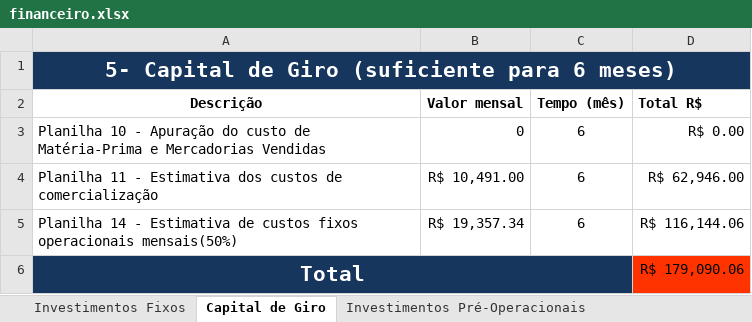
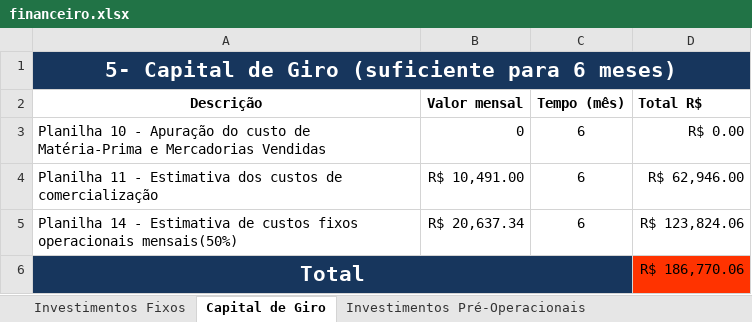
Before and after one commit to DanielBenatti/Mines, an Excel workbook: financeiro.xlsx, sheet Capital de Giro, drawn as a sheet; values as stored, in another font and other column widths than the file's, no borders; the diff names each change by its address in the sheet, - before the commit and + after, or states it on an @@ line.

```diff
--- a/financeiro.xlsx (sheet Capital de Giro)
+++ b/financeiro.xlsx (sheet Capital de Giro)
-B5 (Valor mensal): R$ 19,357.34
+B5 (Valor mensal): R$ 20,637.34
-D5 (Total R$): R$ 116,144.06
+D5 (Total R$): R$ 123,824.06
-D6 (Total R$): R$ 179,090.06
+D6 (Total R$): R$ 186,770.06
```
Also changed, not shown: sheet cont... custos, sheet FaturamentoXCustos, sheet Resultado Final, sheet Investimento Total, sheet Investimentos Pré-Operacionais, charts or pictures.
